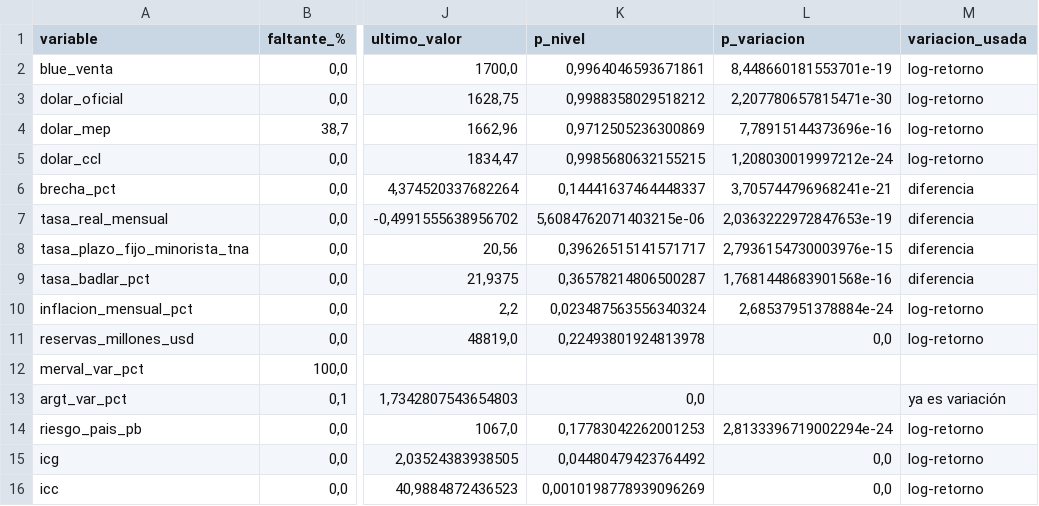
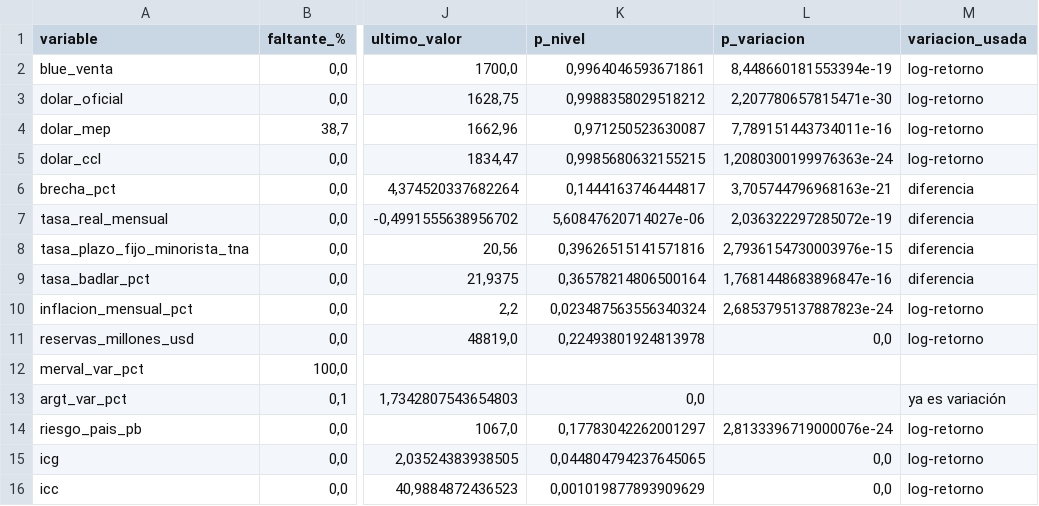
Before and after one commit to deysicamacho/Proyecto-final-IFTS24, a CSV file: data/diagnostico_dataset.csv, drawn as a sheet; only a part is shown, gaps mark what is left out; the diff names each change by its address in the sheet, - before the commit and + after, or states it on an @@ line.

```diff
--- a/data/diagnostico_dataset.csv
+++ b/data/diagnostico_dataset.csv
-L2 (p_variacion): 8,448660181553701e-19
+L2 (p_variacion): 8,448660181553394e-19
-K4 (p_nivel): 0,9712505236300869
+K4 (p_nivel): 0,971250523630087
-L4 (p_variacion): 7,78915144373696e-16
+L4 (p_variacion): 7,789151443734011e-16
-L5 (p_variacion): 1,208030019997212e-24
+L5 (p_variacion): 1,2080300199976363e-24
-K6 (p_nivel): 0,14441637464448337
+K6 (p_nivel): 0,1444163746444817
-L6 (p_variacion): 3,705744796968241e-21
+L6 (p_variacion): 3,705744796968163e-21
-K7 (p_nivel): 5,6084762071403215e-06
+K7 (p_nivel): 5,60847620714027e-06
-L7 (p_variacion): 2,0363222972847653e-19
+L7 (p_variacion): 2,036322297285072e-19
-K8 (p_nivel): 0,39626515141571717
+K8 (p_nivel): 0,39626515141571816
-K9 (p_nivel): 0,36578214806500287
+K9 (p_nivel): 0,36578214806500164
-L9 (p_variacion): 1,7681448683901568e-16
+L9 (p_variacion): 1,7681448683896847e-16
-L10 (p_variacion): 2,68537951378884e-24
+L10 (p_variacion): 2,6853795137887823e-24
-K14 (p_nivel): 0,17783042262001253
+K14 (p_nivel): 0,17783042262001297
-L14 (p_variacion): 2,8133396719002294e-24
+L14 (p_variacion): 2,8133396719000076e-24
-K15 (p_nivel): 0,04480479423764492
+K15 (p_nivel): 0,044804794237645065
-K16 (p_nivel): 0,0010198778939096269
+K16 (p_nivel): 0,001019877893909629
```
Also changed, not shown: data/modelo_h1/metricas_backtest.csv, data/modelo_h1/prediccion_proximo_dia.csv, 5 other files.
